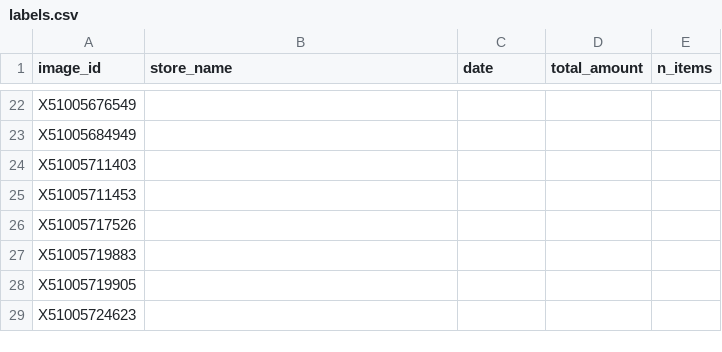
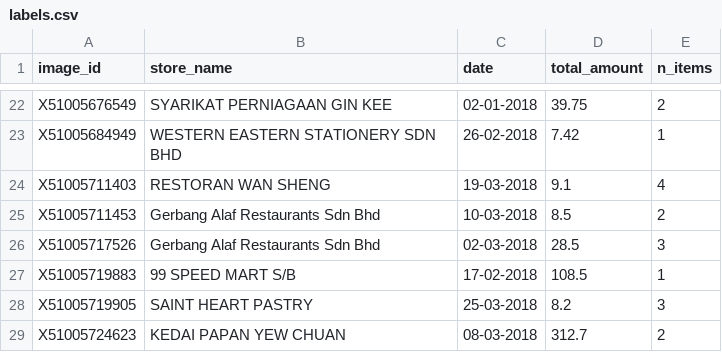
Before and after one commit to Sudarshan-812/carbon, a CSV file: eval/labels.csv, drawn as a sheet; only a part is shown, gaps mark what is left out; the diff covers the shown part only; the diff names each change by its address in the sheet, - before the commit and + after, or states it on an @@ line.

```diff
--- a/eval/labels.csv
+++ b/eval/labels.csv
-B22 (store_name): (empty)
+B22 (store_name): SYARIKAT PERNIAGAAN GIN KEE
-C22 (date): (empty)
+C22 (date): 02-01-2018
-D22 (total_amount): (empty)
+D22 (total_amount): 39.75
-E22 (n_items): (empty)
+E22 (n_items): 2
-B23 (store_name): (empty)
+B23 (store_name): WESTERN EASTERN STATIONERY SDN BHD
-C23 (date): (empty)
+C23 (date): 26-02-2018
-D23 (total_amount): (empty)
+D23 (total_amount): 7.42
-E23 (n_items): (empty)
+E23 (n_items): 1
-B24 (store_name): (empty)
+B24 (store_name): RESTORAN WAN SHENG
-C24 (date): (empty)
+C24 (date): 19-03-2018
-D24 (total_amount): (empty)
+D24 (total_amount): 9.1
-E24 (n_items): (empty)
+E24 (n_items): 4
-B25:B26 (store_name): (empty)
+B25:B26 (store_name): Gerbang Alaf Restaurants Sdn Bhd
-C25 (date): (empty)
+C25 (date): 10-03-2018
-D25 (total_amount): (empty)
+D25 (total_amount): 8.5
-E25 (n_items): (empty)
+E25 (n_items): 2
-C26 (date): (empty)
+C26 (date): 02-03-2018
-D26 (total_amount): (empty)
+D26 (total_amount): 28.5
-E26 (n_items): (empty)
+E26 (n_items): 3
-B27 (store_name): (empty)
+B27 (store_name): 99 SPEED MART S/B
-C27 (date): (empty)
+C27 (date): 17-02-2018
-D27 (total_amount): (empty)
+D27 (total_amount): 108.5
-E27 (n_items): (empty)
+E27 (n_items): 1
-B28 (store_name): (empty)
+B28 (store_name): SAINT HEART PASTRY
-C28 (date): (empty)
+C28 (date): 25-03-2018
-D28 (total_amount): (empty)
+D28 (total_amount): 8.2
-E28 (n_items): (empty)
+E28 (n_items): 3
-B29 (store_name): (empty)
+B29 (store_name): KEDAI PAPAN YEW CHUAN
-C29 (date): (empty)
+C29 (date): 08-03-2018
-D29 (total_amount): (empty)
+D29 (total_amount): 312.7
-E29 (n_items): (empty)
+E29 (n_items): 2
```
Also changed, not shown: 88 edited cells elsewhere in this file, 8 other files.
